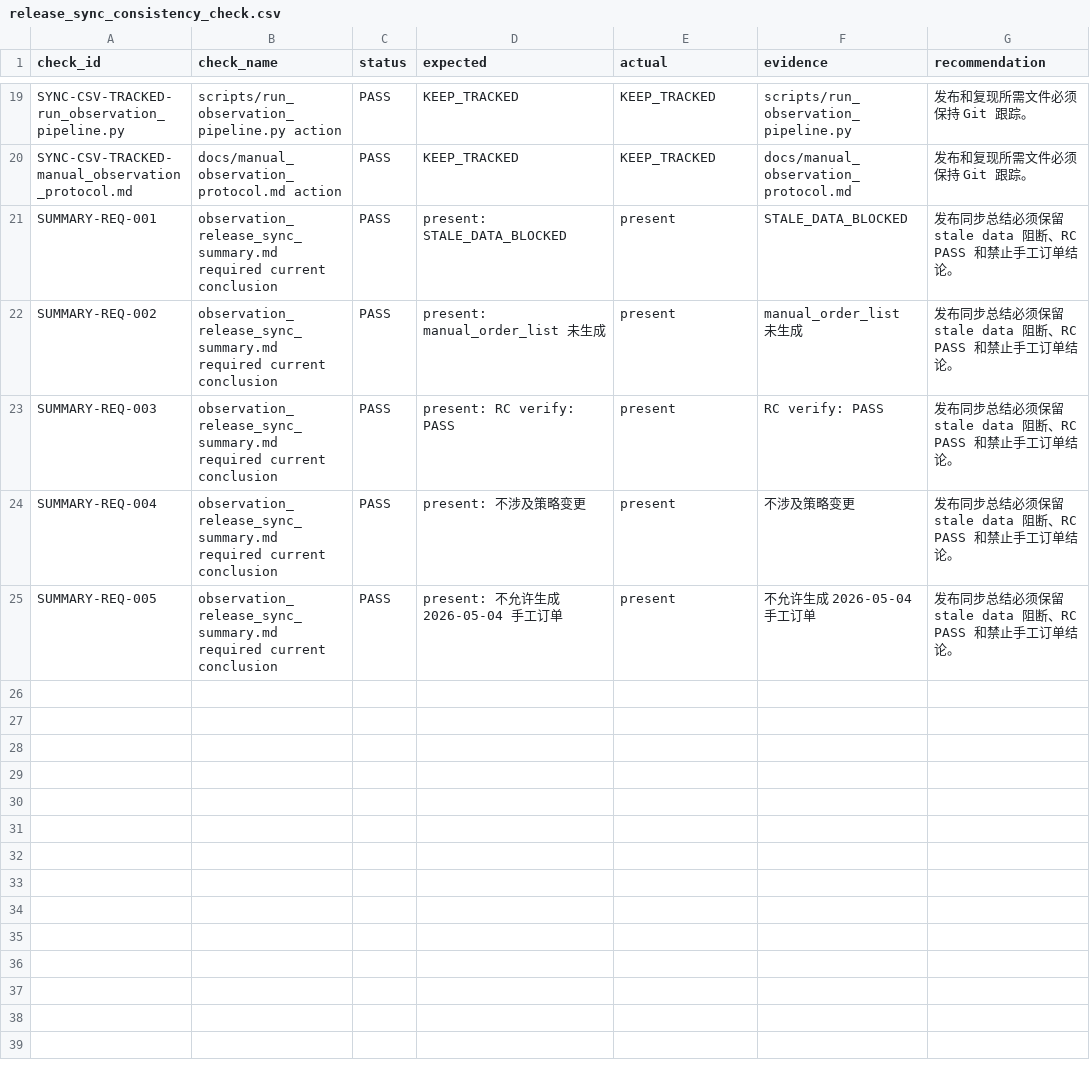
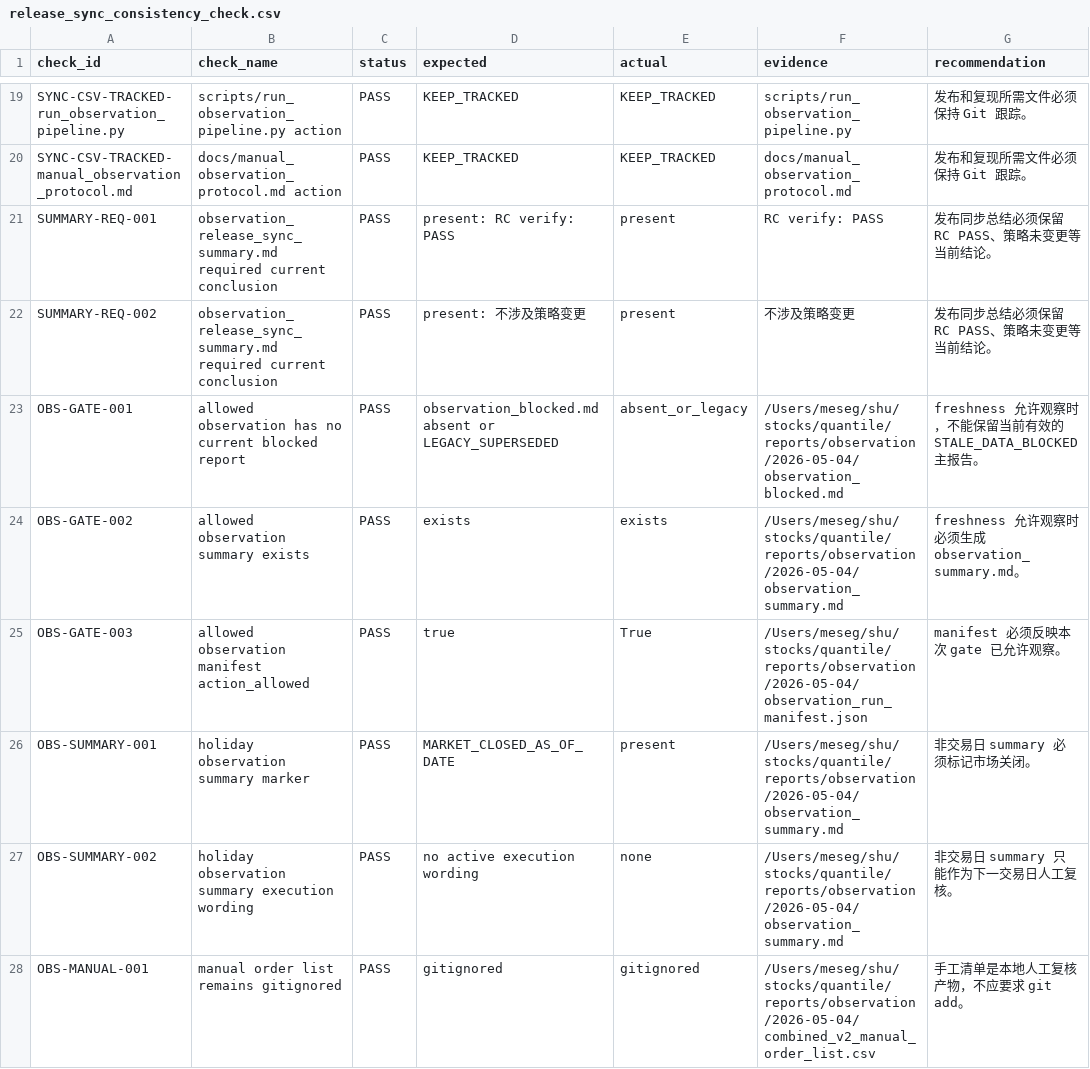
Before and after one commit to messiegg/quantification, a CSV file: reports/backtest/release/release_sync_consistency_check.csv, drawn as a sheet; only a part is shown, gaps mark what is left out.

```diff
--- a/reports/backtest/release/release_sync_consistency_check.csv
+++ b/reports/backtest/release/release_sync_consistency_check.csv
@@ -20,6 +20,9 @@ SYNC-CSV-TRACKED-run_observation_pipeline.py,scripts/run_observation_pipeline.py
 SYNC-CSV-TRACKED-manual_observation_protocol.md,docs/manual_observation_protocol.md action,PASS,KEEP_TRACKED,KEEP_TRACKED,docs/manual_observation_protocol.md,发布和复现所需文件必须保持 Git 跟踪。
-SUMMARY-REQ-001,observation_release_sync_summary.md required current conclusion,PASS,present: STALE_DATA_BLOCKED,present,STALE_DATA_BLOCKED,发布同步总结必须保留 stale data 阻断、RC PASS 和禁止手工订单结论。
-SUMMARY-REQ-002,observation_release_sync_summary.md required current conclusion,PASS,present: manual_order_list 未生成,present,manual_order_list 未生成,发布同步总结必须保留 stale data 阻断、RC PASS 和禁止手工订单结论。
-SUMMARY-REQ-003,observation_release_sync_summary.md required current conclusion,PASS,present: RC verify: PASS,present,RC verify: PASS,发布同步总结必须保留 stale data 阻断、RC PASS 和禁止手工订单结论。
-SUMMARY-REQ-004,observation_release_sync_summary.md required current conclusion,PASS,present: 不涉及策略变更,present,不涉及策略变更,发布同步总结必须保留 stale data 阻断、RC PASS 和禁止手工订单结论。
-SUMMARY-REQ-005,observation_release_sync_summary.md required current conclusion,PASS,present: 不允许生成 2026-05-04 手工订单,present,不允许生成 2026-05-04 手工订单,发布同步总结必须保留 stale data 阻断、RC PASS 和禁止手工订单结论。
+SUMMARY-REQ-001,observation_release_sync_summary.md required current conclusion,PASS,present: RC verify: PASS,present,RC verify: PASS,发布同步总结必须保留 RC PASS、策略未变更等当前结论。
+SUMMARY-REQ-002,observation_release_sync_summary.md required current conclusion,PASS,present: 不涉及策略变更,present,不涉及策略变更,发布同步总结必须保留 RC PASS、策略未变更等当前结论。
+OBS-GATE-001,allowed observation has no current blocked report,PASS,observation_blocked.md absent or LEGACY_SUPERSEDED,absent_or_legacy,/Users/meseg/shu/stocks/quantile/reports/observation/2026-05-04/observation_blocked.md,freshness 允许观察时，不能保留当前有效的 STALE_DATA_BLOCKED 主报告。
+OBS-GATE-002,allowed observation summary exists,PASS,exists,exists,/Users/meseg/shu/stocks/quantile/reports/observation/2026-05-04/observation_summary.md,freshness 允许观察时必须生成 observation_summary.md。
+OBS-GATE-003,allowed observation manifest action_allowed,PASS,true,True,/Users/meseg/shu/stocks/quantile/reports/observation/2026-05-04/observation_run_manifest.json,manifest 必须反映本次 gate 已允许观察。
+OBS-SUMMARY-001,holiday observation summary marker,PASS,MARKET_CLOSED_AS_OF_DATE,present,/Users/meseg/shu/stocks/quantile/reports/observation/2026-05-04/observation_summary.md,非交易日 summary 必须标记市场关闭。
+OBS-SUMMARY-002,holiday observation summary execution wording,PASS,no active execution wording,none,/Users/meseg/shu/stocks/quantile/reports/observation/2026-05-04/observation_summary.md,非交易日 summary 只能作为下一交易日人工复核。
+OBS-MANUAL-001,manual order list remains gitignored,PASS,gitignored,gitignored,/Users/meseg/shu/stocks/quantile/reports/observation/2026-05-04/combined_v2_manual_order_list.csv,手工清单是本地人工复核产物，不应要求 git add。
```
Also changed, not shown: reports/backtest/audit/stale_report_check.csv, 23 other files.
